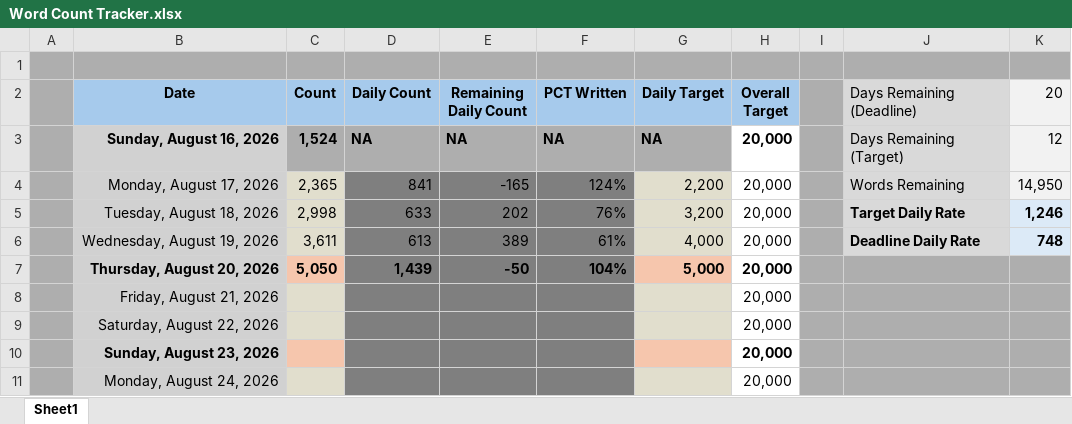
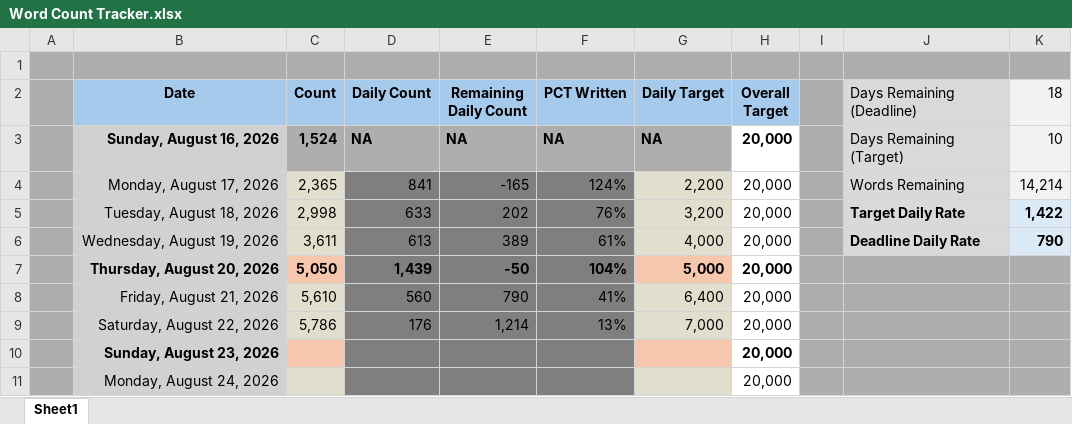
Before and after one commit to wesroots/biomedical_kg_thesis, an Excel workbook: thesis/Word Count Tracker.xlsx, sheet Sheet1, drawn as a sheet; only a part is shown; values as stored, in another font and other column widths than the file's, no borders; charts and pictures and conditional formats not drawn; the diff names each change by its address in the sheet, - before the commit and + after, or states it on an @@ line.

```diff
--- a/thesis/Word Count Tracker.xlsx (sheet Sheet1)
+++ b/thesis/Word Count Tracker.xlsx (sheet Sheet1)
-K2: 20
+K2: 18
-K3 (18): 12
+K3 (18): 10
-K4 (18): 14,950
+K4 (18): 14,214
-K5 (18): 1,246
+K5 (18): 1,422
-K6 (18): 748
+K6 (18): 790
-C8 (Count): (empty)
+C8 (Count): 5,610
-D8 (Daily Count): (empty)
+D8 (Daily Count): 560
-E8 (Remaining Daily Count): (empty)
+E8 (Remaining Daily Count): 790
-F8 (PCT Written): (empty)
+F8 (PCT Written): 41%
-G8 (Daily Target): (empty)
+G8 (Daily Target): 6,400
-C9 (Count): (empty)
+C9 (Count): 5,786
-D9 (Daily Count): (empty)
+D9 (Daily Count): 176
-E9 (Remaining Daily Count): (empty)
+E9 (Remaining Daily Count): 1,214
-F9 (PCT Written): (empty)
+F9 (PCT Written): 13%
-G9 (Daily Target): (empty)
+G9 (Daily Target): 7,000
```
Also changed, not shown: charts or pictures, 12 other files.
